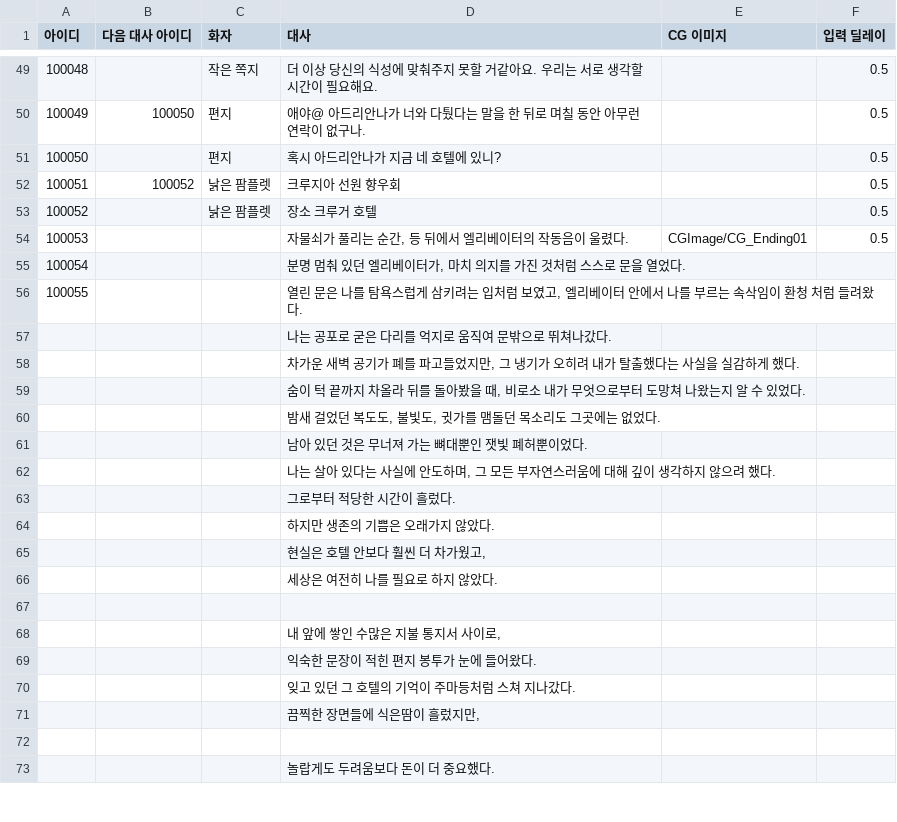
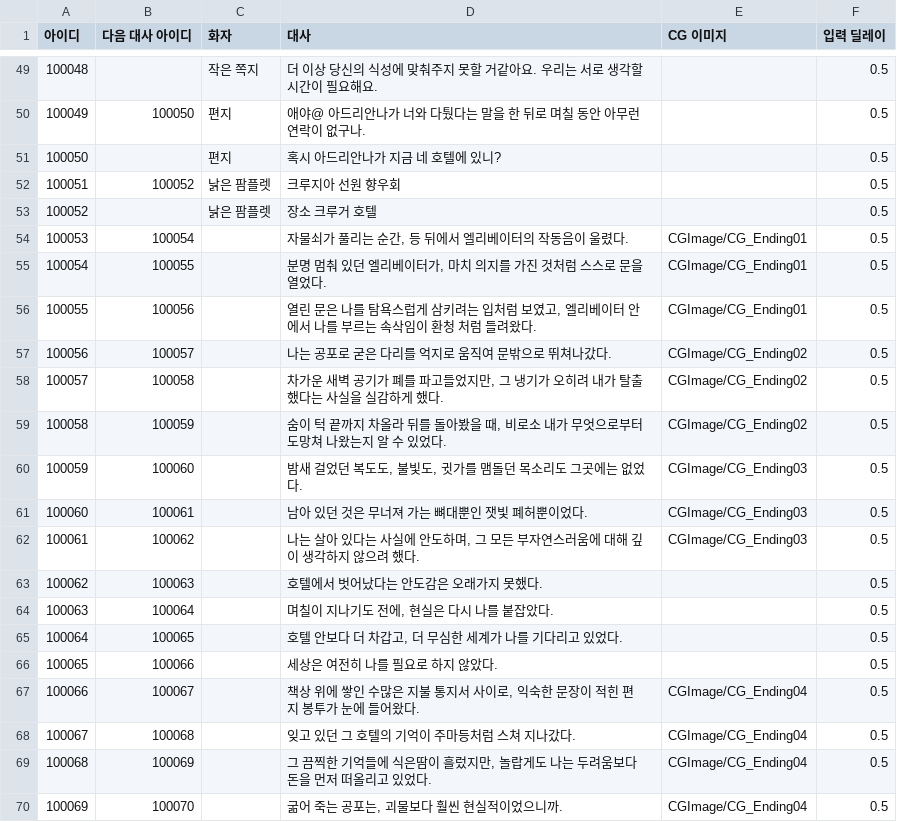
Before and after one commit to akstjd31/Check-Out, a CSV file: Assets/Resources/Data/TalkTable.csv, drawn as a sheet; only a part is shown, gaps mark what is left out; removed rows and columns are numbered as before the commit, all else as after; the diff covers the shown part only; the diff names each change by its address in the sheet, - before the commit and + after, or states it on an @@ line.

Commit message:
fixed : 엔딩에 필요한 TalkTable,ItemTable,ShopTable 수정

```diff
--- a/Assets/Resources/Data/TalkTable.csv
+++ b/Assets/Resources/Data/TalkTable.csv
-B54 (다음 대사 아이디): (empty)
+B54 (다음 대사 아이디): 100054
-B55 (다음 대사 아이디): (empty)
+B55 (다음 대사 아이디): 100055
-E55:E56 (CG 이미지): (empty)
+E55:E56 (CG 이미지): CGImage/CG_Ending01
-F55:F62 (입력 딜레이): (empty)
+F55:F62 (입력 딜레이): 0.5
-B56 (다음 대사 아이디): (empty)
+B56 (다음 대사 아이디): 100056
@@ column A (아이디) renumbered from row 57 down @@
-B57 (다음 대사 아이디): (empty)
+B57 (다음 대사 아이디): 100057
-E57:E59 (CG 이미지): (empty)
+E57:E59 (CG 이미지): CGImage/CG_Ending02
-B58 (다음 대사 아이디): (empty)
+B58 (다음 대사 아이디): 100058
-B59 (다음 대사 아이디): (empty)
+B59 (다음 대사 아이디): 100059
-B60 (다음 대사 아이디): (empty)
+B60 (다음 대사 아이디): 100060
-E60:E62 (CG 이미지): (empty)
+E60:E62 (CG 이미지): CGImage/CG_Ending03
-B61 (다음 대사 아이디): (empty)
+B61 (다음 대사 아이디): 100061
-B62 (다음 대사 아이디): (empty)
+B62 (다음 대사 아이디): 100062
-row 63:  |  |  | 그로부터 적당한 시간이 흘렀다.
-row 64:  |  |  | 하지만 생존의 기쁨은 오래가지 않았다.
-row 65:  |  |  | 현실은 호텔 안보다 훨씬 더 차가웠고,
+row 63: 100062 | 100063 |  | 호텔에서 벗어났다는 안도감은 오래가지 못했다. |  | 0.5
+row 64: 100063 | 100064 |  | 며칠이 지나기도 전에, 현실은 다시 나를 붙잡았다. |  | 0.5
+row 65: 100064 | 100065 |  | 호텔 안보다 더 차갑고, 더 무심한 세계가 나를 기다리고 있었다. |  | 0.5
-B66 (다음 대사 아이디): (empty)
+B66 (다음 대사 아이디): 100066
-F66 (입력 딜레이): (empty)
+F66 (입력 딜레이): 0.5
-row 67: (empty)
+row 67: 100066 | 100067 |  | 책상 위에 쌓인 수많은 지불 통지서 사이로, 익숙한 문장이 적힌 편지 봉투가 눈에 들어왔다. | CGImage/CG_Ending04 | 0.5
-row 68:  |  |  | 내 앞에 쌓인 수많은 지불 통지서 사이로,
-row 69:  |  |  | 익숙한 문장이 적힌 편지 봉투가 눈에 들어왔다.
-B68 (다음 대사 아이디): (empty)
+B68 (다음 대사 아이디): 100068
-E68 (CG 이미지): (empty)
+E68 (CG 이미지): CGImage/CG_Ending04
-F68 (입력 딜레이): (empty)
+F68 (입력 딜레이): 0.5
-row 71:  |  |  | 끔찍한 장면들에 식은땀이 흘렀지만,
-row 69: (empty)
+row 69: 100068 | 100069 |  | 그 끔찍한 기억들에 식은땀이 흘렀지만, 놀랍게도 나는 두려움보다 돈을 먼저 떠올리고 있었다. | CGImage/CG_Ending04 | 0.5
-row 73:  |  |  | 놀랍게도 두려움보다 돈이 더 중요했다.
+row 70: 100069 | 100070 |  | 굶어 죽는 공포는, 괴물보다 훨씬 현실적이었으니까. | CGImage/CG_Ending04 | 0.5
```
Also changed, not shown: 2 edited cells elsewhere in this file, Assets/Resources/Data/ItemTable.csv, 1 other file.
